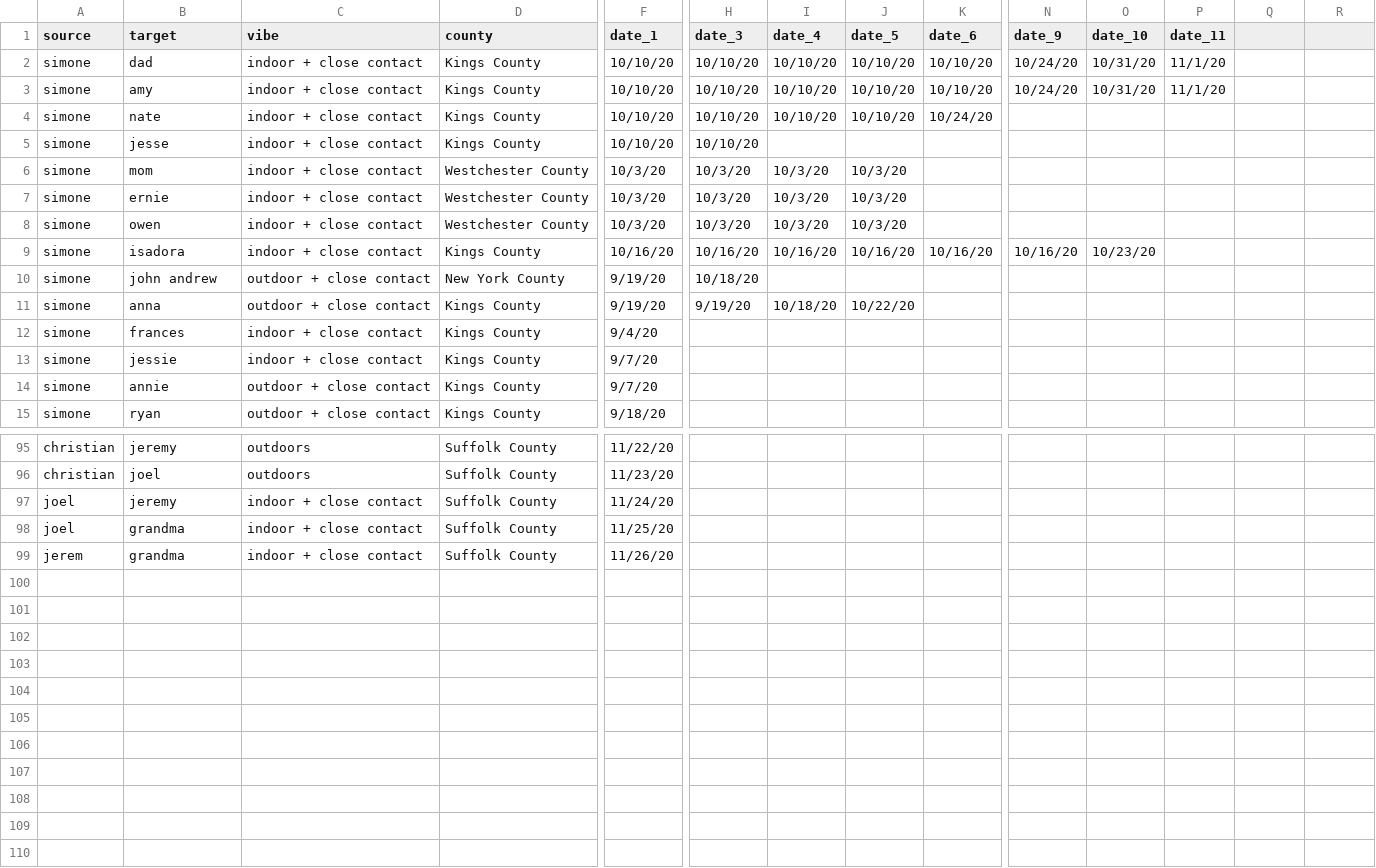
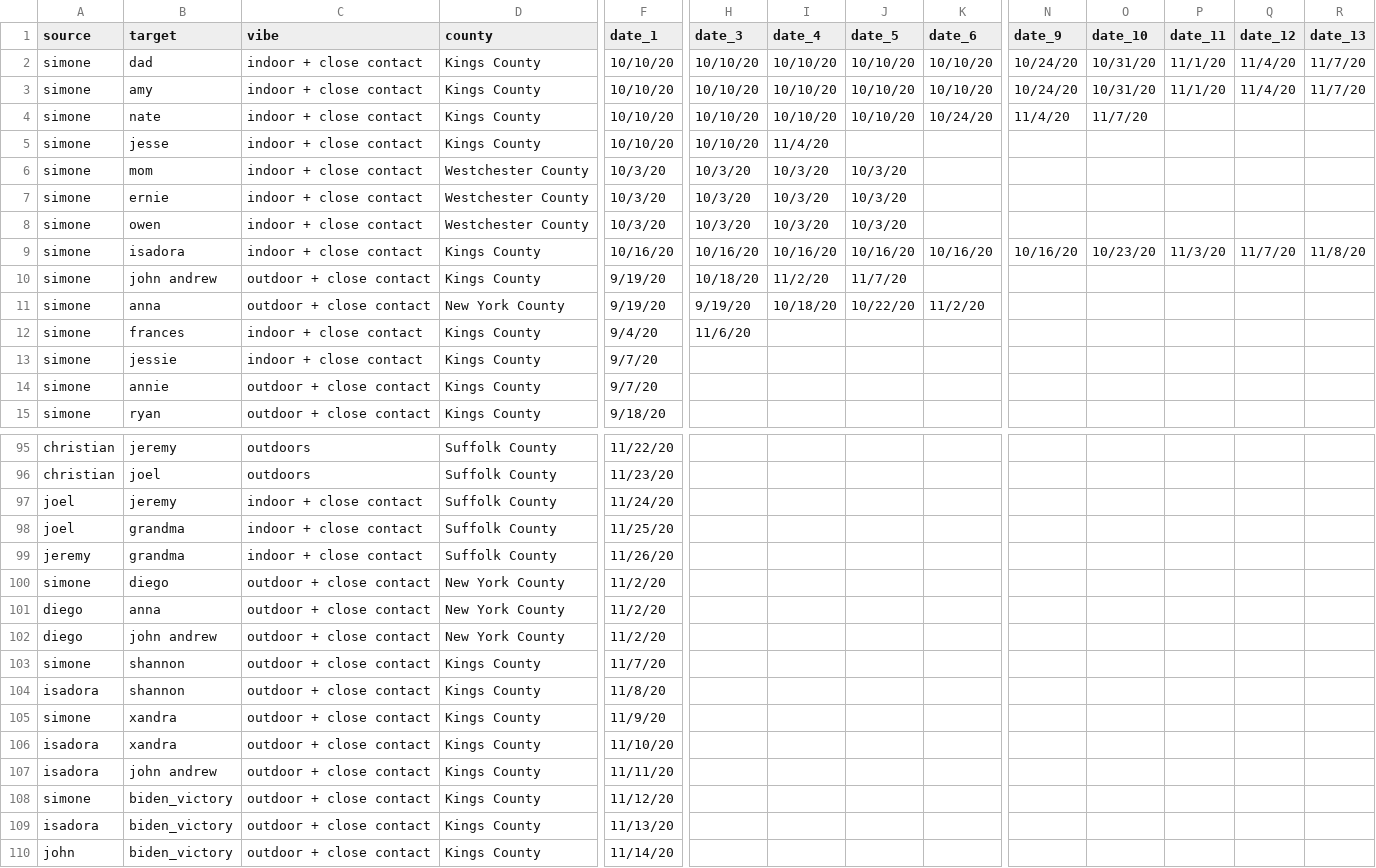
Before and after one commit to svannie678/my_personal_corona_tracker, a CSV file: data/calendar.csv, drawn as a sheet; only a part is shown, gaps mark what is left out; rows hold the shown columns only; the diff names each change by its address in the sheet, - before the commit and + after, or states it on an @@ line.

```diff
--- a/data/calendar.csv
+++ b/data/calendar.csv
-Q1: (empty)
+Q1: date_12
-R1: (empty)
+R1: date_13
-Q2:Q3 (date_12): (empty)
+Q2:Q3 (date_12): 11/4/20
-R2:R3 (date_13): (empty)
+R2:R3 (date_13): 11/7/20
-N4 (date_9): (empty)
+N4 (date_9): 11/4/20
-O4 (date_10): (empty)
+O4 (date_10): 11/7/20
-I5 (date_4): (empty)
+I5 (date_4): 11/4/20
-P9 (date_11): (empty)
+P9 (date_11): 11/3/20
-Q9 (date_12): (empty)
+Q9 (date_12): 11/7/20
-R9 (date_13): (empty)
+R9 (date_13): 11/8/20
-D10 (county): New York County
+D10 (county): Kings County
-I10 (date_4): (empty)
+I10 (date_4): 11/2/20
-J10 (date_5): (empty)
+J10 (date_5): 11/7/20
-D11 (county): Kings County
+D11 (county): New York County
-K11 (date_6): (empty)
+K11 (date_6): 11/2/20
-H12 (date_3): (empty)
+H12 (date_3): 11/6/20
-A99 (source): jerem
+A99 (source): jeremy
+row 100: simone | diego | outdoor + close contact | New York County | 11/2/20
+row 101: diego | anna | outdoor + close contact | New York County | 11/2/20
+row 102: diego | john andrew | outdoor + close contact | New York County | 11/2/20
+row 103: simone | shannon | outdoor + close contact | Kings County | 11/7/20
+row 104: isadora | shannon | outdoor + close contact | Kings County | 11/8/20
+row 105: simone | xandra | outdoor + close contact | Kings County | 11/9/20
+row 106: isadora | xandra | outdoor + close contact | Kings County | 11/10/20
+row 107: isadora | john andrew | outdoor + close contact | Kings County | 11/11/20
+row 108: simone | biden_victory | outdoor + close contact | Kings County | 11/12/20
+row 109: isadora | biden_victory | outdoor + close contact | Kings County | 11/13/20
+row 110: john | biden_victory | outdoor + close contact | Kings County | 11/14/20
```
Also changed, not shown: 1 other file.
